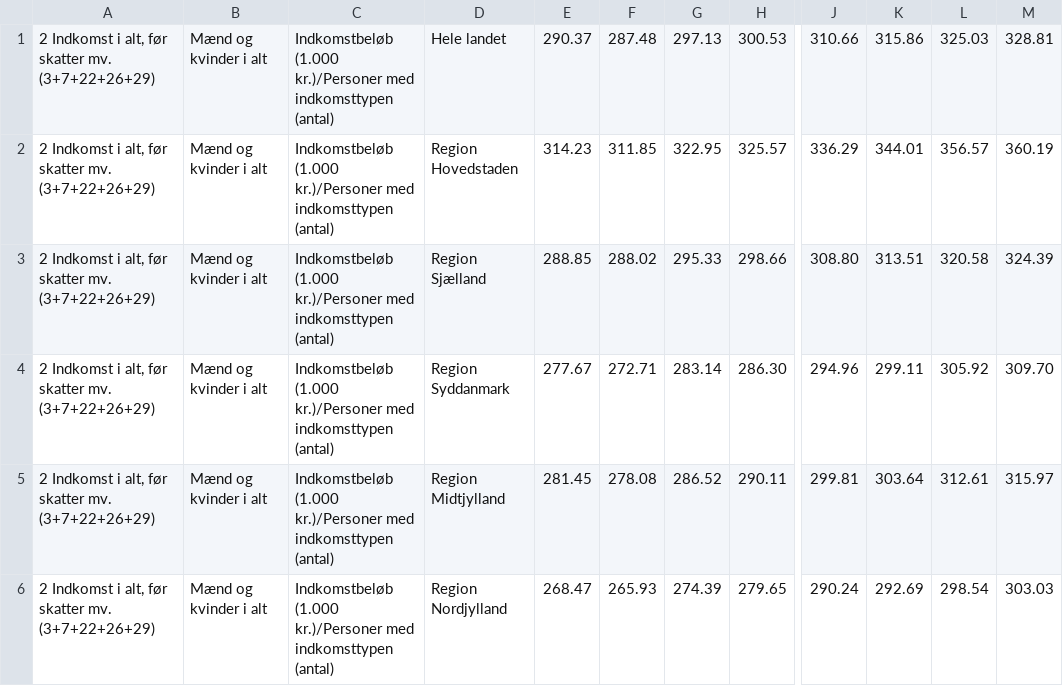
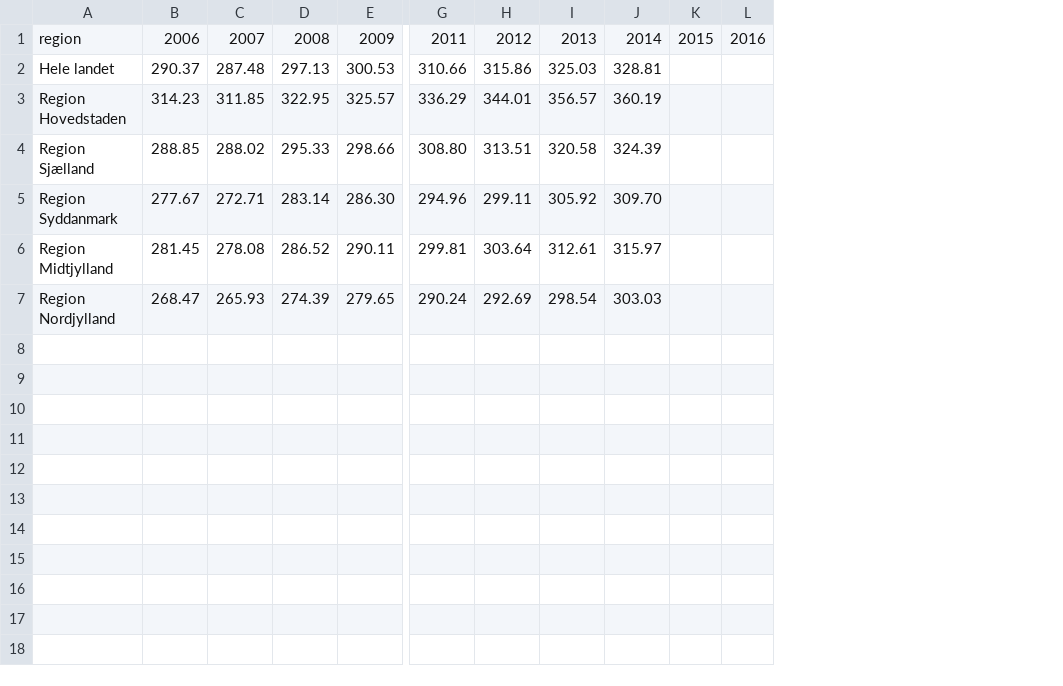
Before and after one commit to heholo/IDE, a CSV file: exam/data/reg_income.csv, drawn as a sheet; only a part is shown, gaps mark what is left out; removed rows and columns are numbered as before the commit, all else as after; rows hold the shown columns only; the diff names each change by its address in the sheet, - before the commit and + after, or states it on an @@ line.

Commit message:
basic data loading

```diff
--- a/exam/data/reg_income.csv
+++ b/exam/data/reg_income.csv
-column A, rows 1-6: all 2 Indkomst i alt, før skatter mv. (3+7+22+26+29)
-column B, rows 1-6: all Mænd og kvinder i alt
-column C, rows 1-6: all Indkomstbeløb (1.000 kr.)/Personer med indkomsttypen (antal)
+column K, empty
+column L, empty
+row 1: region | 2006 | 2007 | 2008 | 2009 | 2011 | 2012 | 2013 | 2014 | 2015 | 2016
```
Also changed, not shown: exam/data/muni_crime.csv, exam/data/reg_crime.csv, 2 other files.
